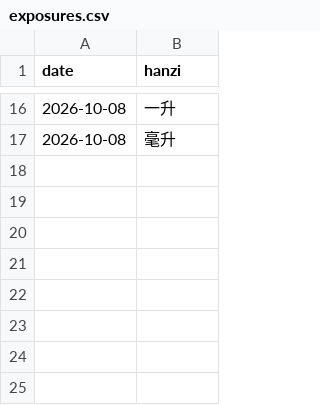
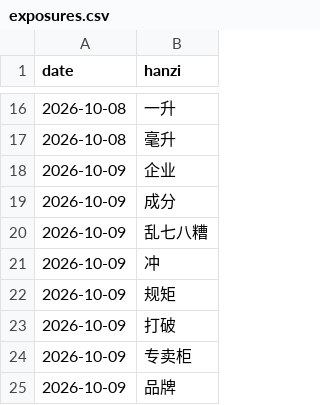
Before and after one commit to KianAhi/mandarin-news-podcast, a CSV file: exposures.csv, drawn as a sheet; only a part is shown, gaps mark what is left out; the diff names each change by its address in the sheet, - before the commit and + after, or states it on an @@ line.

```diff
--- a/exposures.csv
+++ b/exposures.csv
+row 18: 2026-10-09 | 企业
+row 19: 2026-10-09 | 成分
+row 20: 2026-10-09 | 乱七八糟
+row 21: 2026-10-09 | 冲
+row 22: 2026-10-09 | 规矩
+row 23: 2026-10-09 | 打破
+row 24: 2026-10-09 | 专卖柜
+row 25: 2026-10-09 | 品牌
```
Also changed, not shown: 5 other files.
